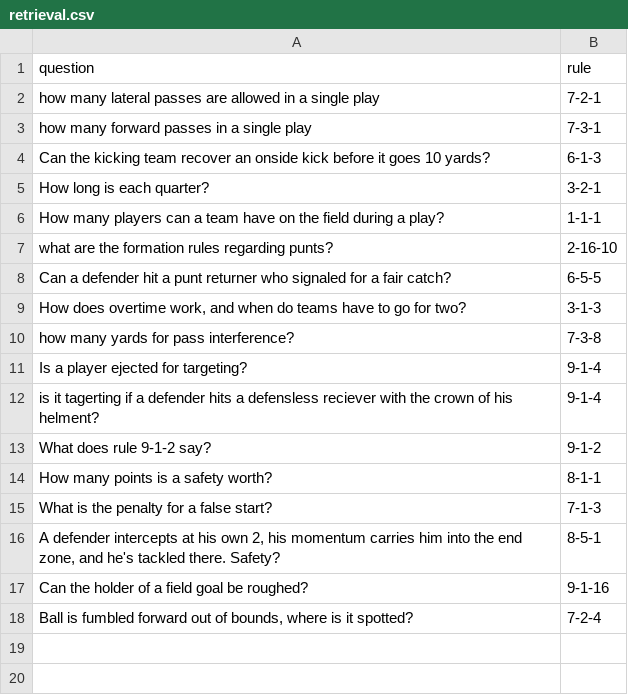
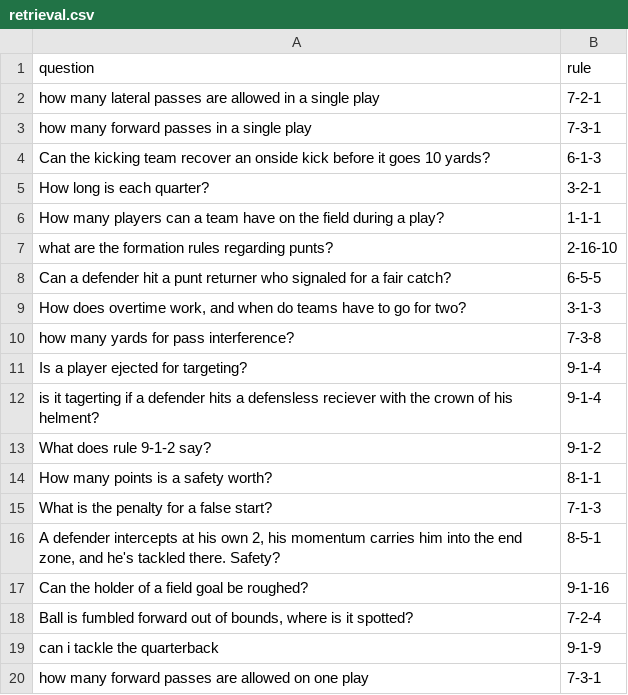
Before and after one commit to jjusticeusd/AAI-530-Final-Project-Group7, a CSV file: eval/retrieval.csv, drawn as a sheet; the diff names each change by its address in the sheet, - before the commit and + after, or states it on an @@ line.

```diff
--- a/eval/retrieval.csv
+++ b/eval/retrieval.csv
+row 19: can i tackle the quarterback | 9-1-9
+row 20: how many forward passes are allowed on one play | 7-3-1
```
Also changed, not shown: eval/scenarios.csv, 18 other files.
